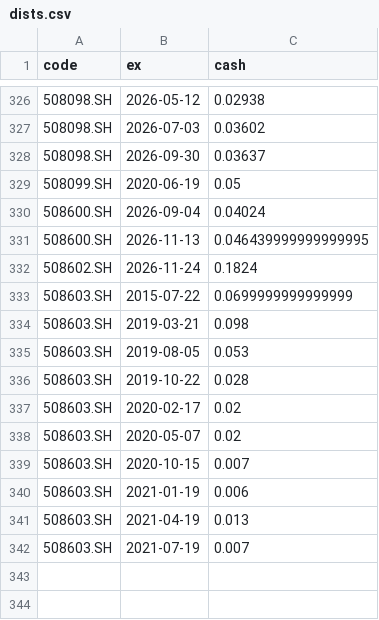
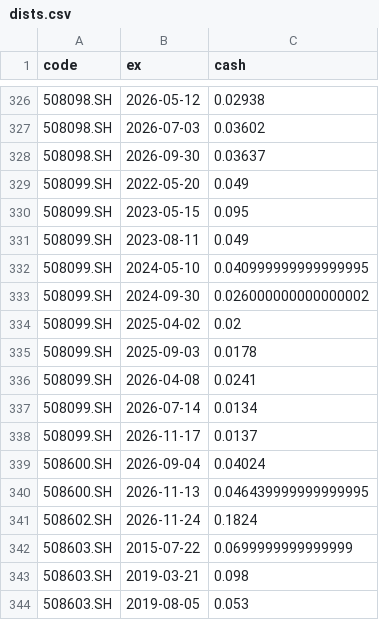
Before and after one commit to xianhuixu/reits-dashboard, a CSV file: spread_cache/dists.csv, drawn as a sheet; only a part is shown, gaps mark what is left out; the shorter side is filled out with more unchanged rows.

```diff
--- a/spread_cache/dists.csv
+++ b/spread_cache/dists.csv
@@ -328,3 +328,12 @@ code,ex,cash
 508098.SH,2026-09-30,0.03637
-508099.SH,2020-06-19,0.05
+508099.SH,2022-05-20,0.049
+508099.SH,2023-05-15,0.095
+508099.SH,2023-08-11,0.049
+508099.SH,2024-05-10,0.040999999999999995
+508099.SH,2024-09-30,0.026000000000000002
+508099.SH,2025-04-02,0.02
+508099.SH,2025-09-03,0.0178
+508099.SH,2026-04-08,0.0241
+508099.SH,2026-07-14,0.0134
+508099.SH,2026-11-17,0.0137
 508600.SH,2026-09-04,0.04024
```
Also changed, not shown: 18 other files.
